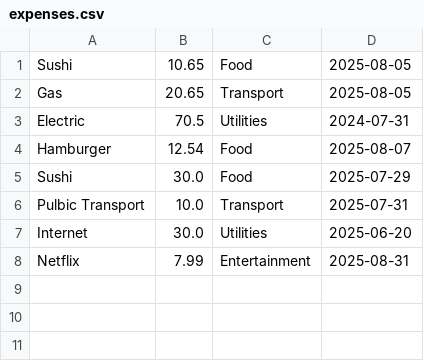
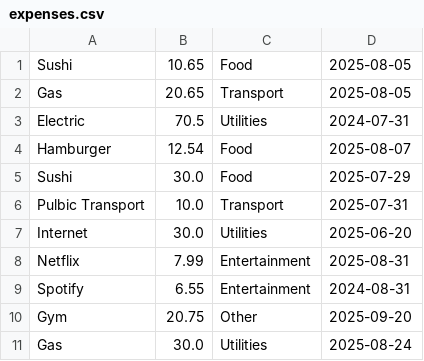
Before and after one commit to AT0673/Python-Expense-Tracker, a CSV file: expenses.csv, drawn as a sheet.

Commit message:
feat: Update expense summary options and add new expense entries

```diff
--- a/expenses.csv
+++ b/expenses.csv
@@ -8 +8,4 @@ Internet,30.0,Utilities,2025-06-20
 Netflix,7.99,Entertainment,2025-08-31
+Spotify,6.55,Entertainment,2024-08-31
+Gym,20.75,Other,2025-09-20
+Gas,30.0,Utilities,2025-08-24
```
Also changed, not shown: 1 other file.
